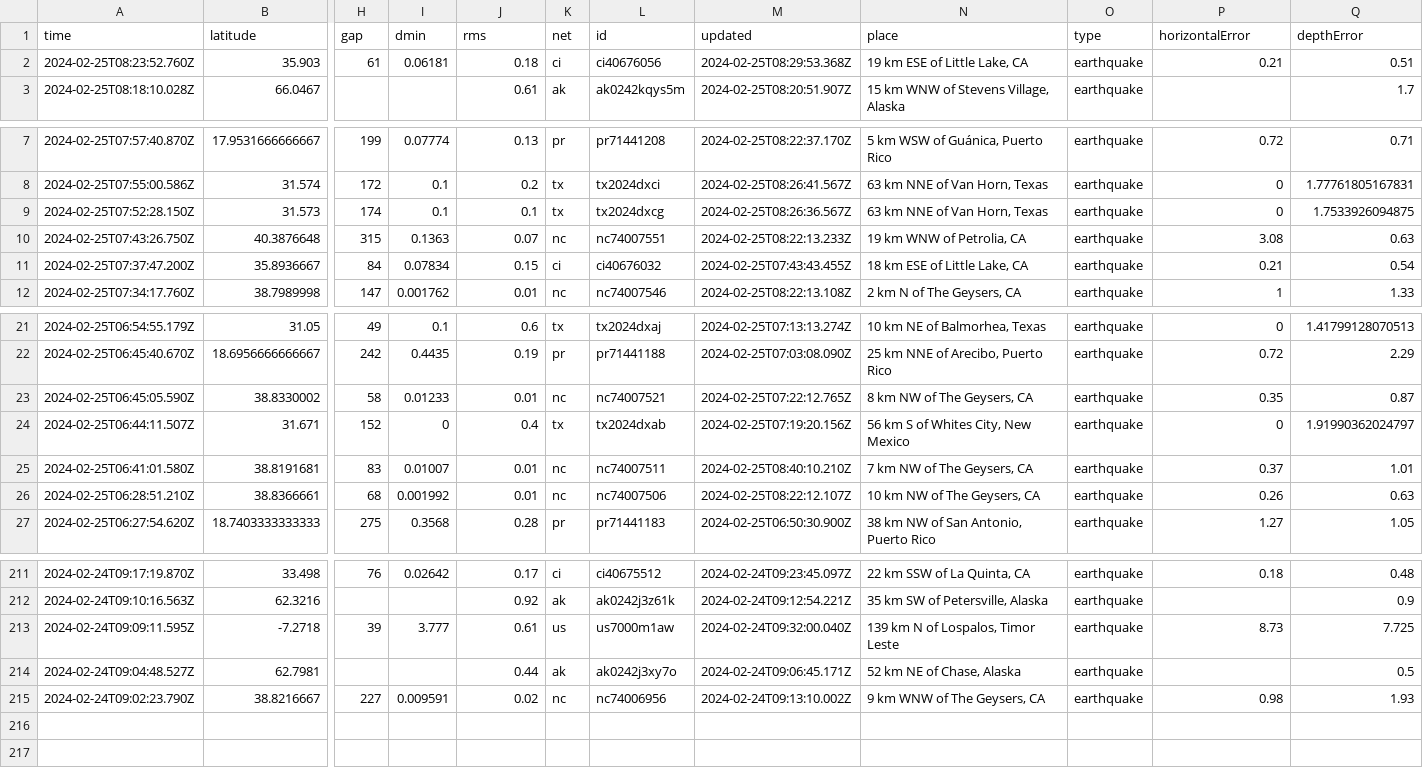
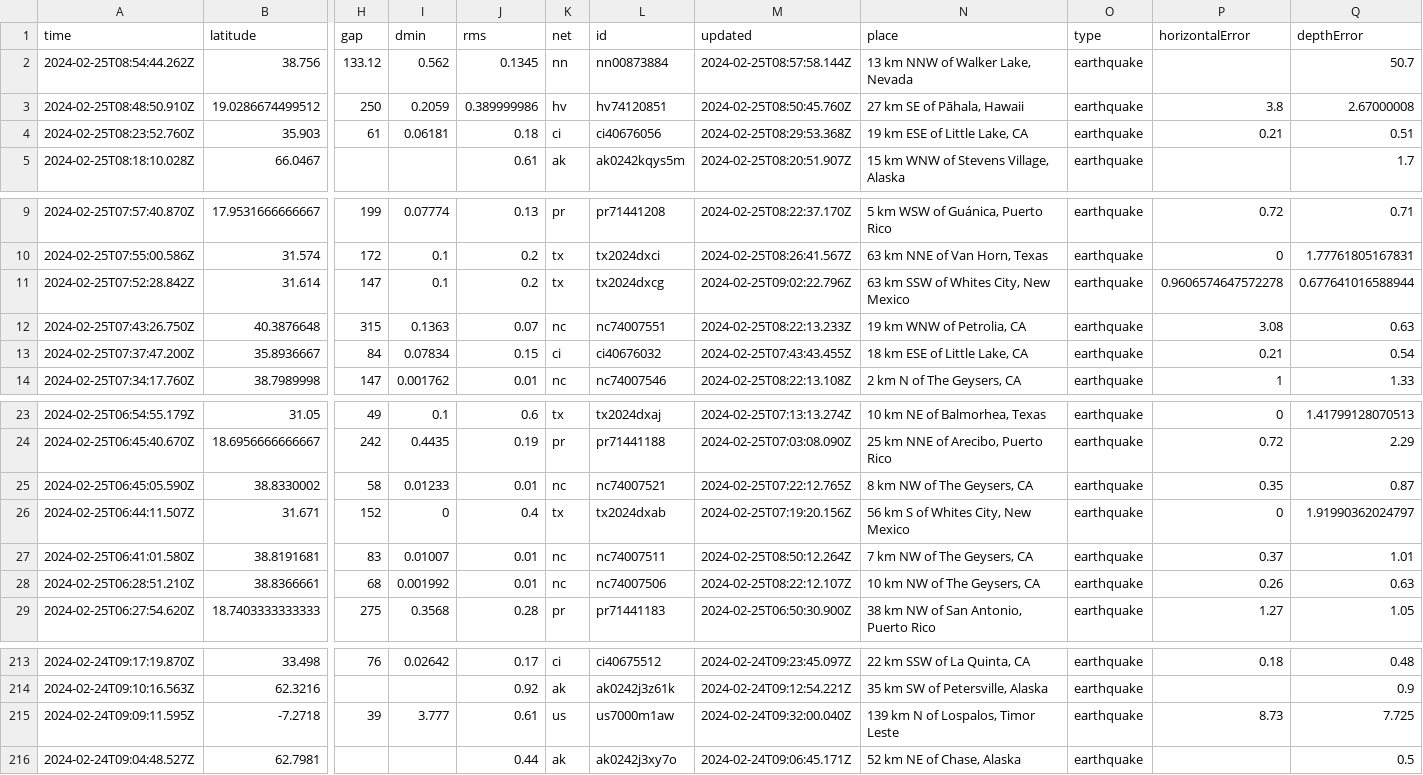
Before and after one commit to n2020h/earthquake-data, a CSV file: usgs_most_recent.csv, drawn as a sheet; only a part is shown, gaps mark what is left out; removed rows and columns are numbered as before the commit, all else as after; rows hold the shown columns only; the diff names each change by its address in the sheet, - before the commit and + after, or states it on an @@ line.

```diff
--- a/usgs_most_recent.csv
+++ b/usgs_most_recent.csv
+row 2: 2024-02-25T08:54:44.262Z | 38.756 | 133.12 | 0.562 | 0.1345 | nn | nn00873884 | 2024-02-25T08:57:58.144Z | 13 km NNW of Walker Lake, Nevada | earthquake |  | 50.7
+row 3: 2024-02-25T08:48:50.910Z | 19.0286674499512 | 250 | 0.2059 | 0.389999986 | hv | hv74120851 | 2024-02-25T08:50:45.760Z | 27 km SE of Pāhala, Hawaii | earthquake | 3.8 | 2.67000008
-row 9: 2024-02-25T07:52:28.150Z | 31.573 | 174 | 0.1 | 0.1 | tx | tx2024dxcg | 2024-02-25T08:26:36.567Z | 63 km NNE of Van Horn, Texas | earthquake | 0 | 1.7533926094875
+row 11: 2024-02-25T07:52:28.842Z | 31.614 | 147 | 0.1 | 0.2 | tx | tx2024dxcg | 2024-02-25T09:02:22.796Z | 63 km SSW of Whites City, New Mexico | earthquake | 0.9606574647572278 | 0.677641016588944
-M27 (updated): 2024-02-25T08:40:10.210Z
+M27 (updated): 2024-02-25T08:50:12.264Z
-row 215: 2024-02-24T09:02:23.790Z | 38.8216667 | 227 | 0.009591 | 0.02 | nc | nc74006956 | 2024-02-24T09:13:10.002Z | 9 km WNW of The Geysers, CA | earthquake | 0.98 | 1.93
```
